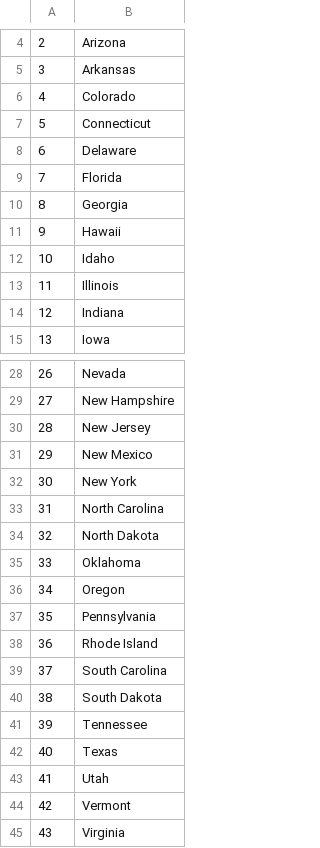
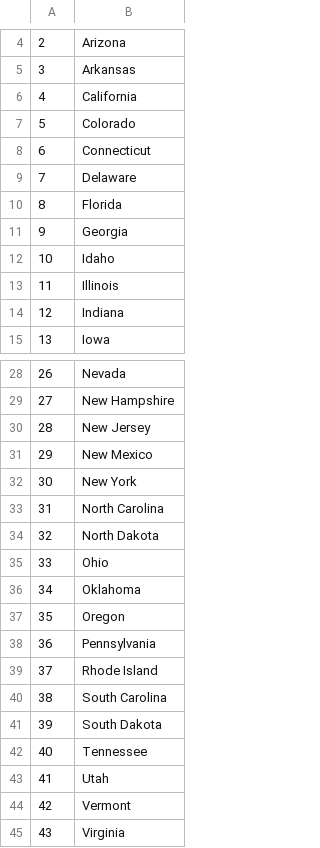
Before and after one commit to gerganaminkova/python, a CSV file: Us-States-Quiz/states_to_learn.csv, drawn as a sheet; only a part is shown, gaps mark what is left out; removed rows and columns are numbered as before the commit, all else as after; the diff names each change by its address in the sheet, - before the commit and + after, or states it on an @@ line.

```diff
--- a/Us-States-Quiz/states_to_learn.csv
+++ b/Us-States-Quiz/states_to_learn.csv
+row 6: 4 | California
@@ column A renumbered between rows 7 and 42 @@
-row 11: 9 | Hawaii
+row 35: 33 | Ohio
-row 42: 40 | Texas
```
Also changed, not shown: 1 other file.
